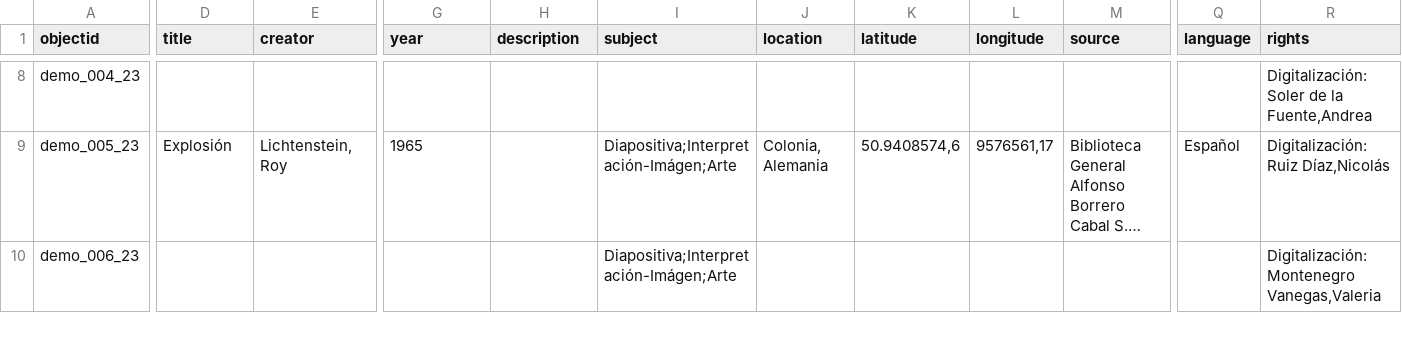
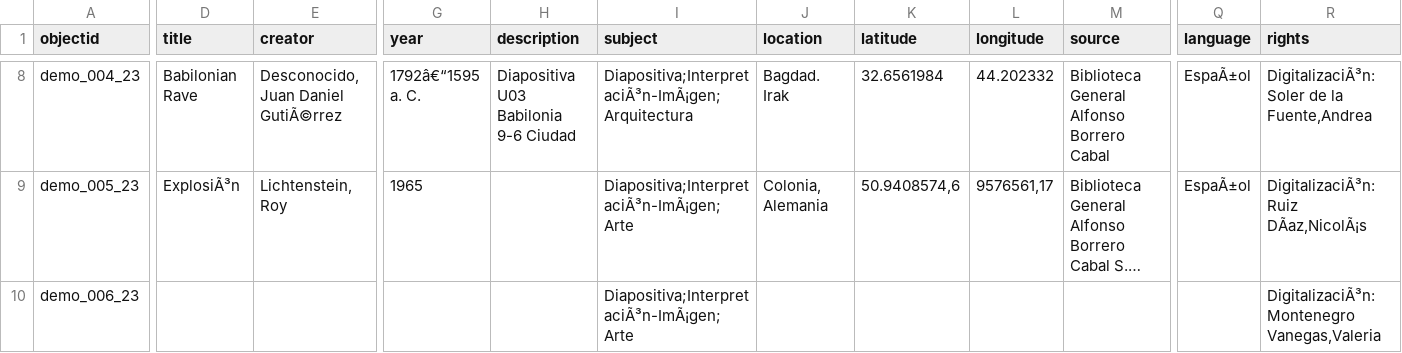
Before and after one commit to cdigitaljaveriana/collectionbuilder-gh, a CSV file: _data/demo-metadata.csv, drawn as a sheet; only a part is shown, gaps mark what is left out; long unchanged cells end in …; the diff covers the shown part only; the diff names each change by its address in the sheet, - before the commit and + after, or states it on an @@ line.

```diff
--- a/_data/demo-metadata.csv
+++ b/_data/demo-metadata.csv
-D8 (title): (empty)
+D8 (title): Babilonian Rave
-E8 (creator): (empty)
+E8 (creator): Desconocido, Juan Daniel GutiÃ©rrez
-G8 (year): (empty)
+G8 (year): 1792â€“1595 a. C.
-H8 (description): (empty)
+H8 (description): Diapositiva U03 Babilonia 9-6 Ciudad
-I8 (subject): (empty)
+I8 (subject): Diapositiva;InterpretaciÃ³n-ImÃ¡gen;Arquitectura
-J8 (location): (empty)
+J8 (location): Bagdad. Irak
-K8 (latitude): (empty)
+K8 (latitude): 32.6561984
-L8 (longitude): (empty)
+L8 (longitude): 44.202332
-M8 (source): (empty)
+M8 (source): Biblioteca General Alfonso Borrero Cabal
-Q8 (language): (empty)
+Q8 (language): EspaÃ±ol
-R8 (rights): Digitalización: Soler de la Fuente,Andrea
+R8 (rights): DigitalizaciÃ³n: Soler de la Fuente,Andrea
-D9 (title): Explosión
+D9 (title): ExplosiÃ³n
-I9:I10 (subject): Diapositiva;Interpretación-Imágen;Arte
+I9:I10 (subject): Diapositiva;InterpretaciÃ³n-ImÃ¡gen;Arte
-Q9 (language): Español
+Q9 (language): EspaÃ±ol
-R9 (rights): Digitalización: Ruiz Díaz,Nicolás
+R9 (rights): DigitalizaciÃ³n: Ruiz DÃaz,NicolÃ¡s
-R10 (rights): Digitalización: Montenegro Vanegas,Valeria
+R10 (rights): DigitalizaciÃ³n: Montenegro Vanegas,Valeria
```
Also changed, not shown: 1 added row, 1 removed row and 121 edited cells elsewhere in this file.
